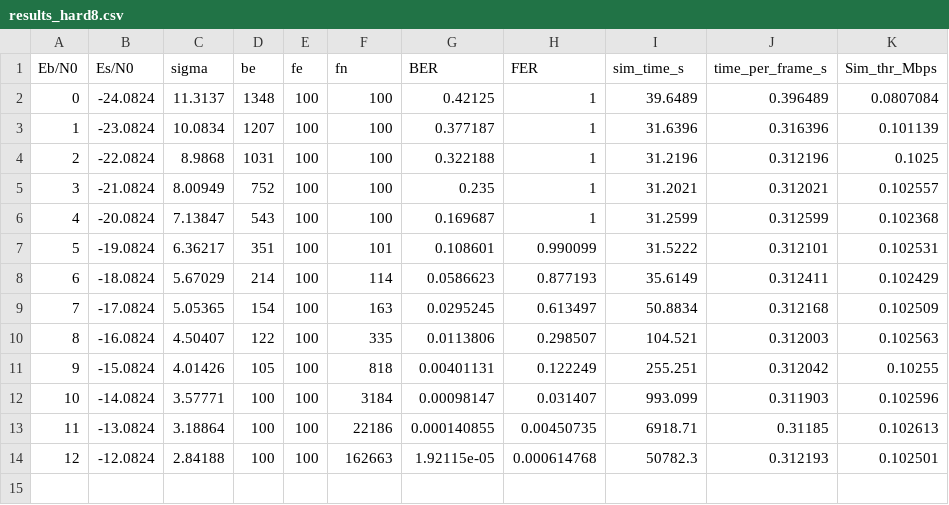
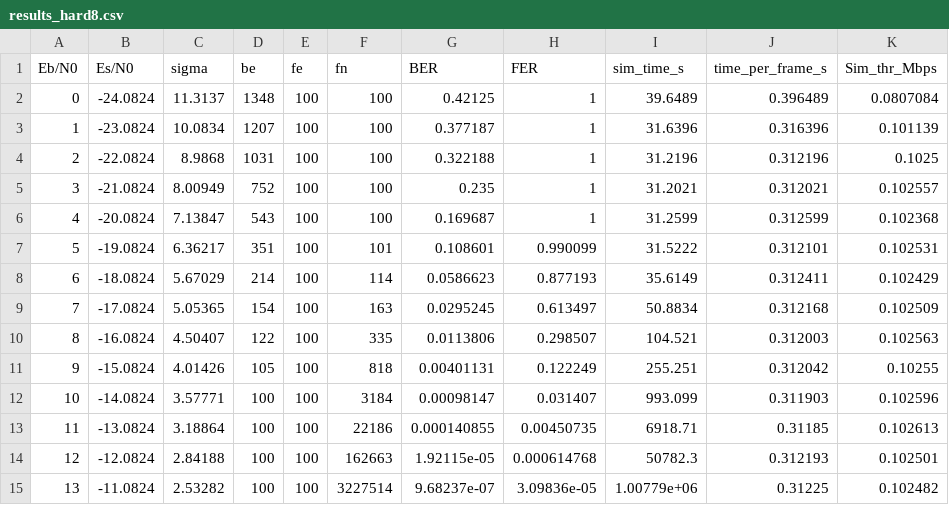
Before and after one commit to rosignol08/ppse_cours, a CSV file: results_hard8.csv, drawn as a sheet; the diff names each change by its address in the sheet, - before the commit and + after, or states it on an @@ line.

```diff
--- a/results_hard8.csv
+++ b/results_hard8.csv
+row 15: 13 | -11.0824 | 2.53282 | 100 | 100 | 3227514 | 9.68237e-07 | 3.09836e-05 | 1.00779e+06 | 0.31225 | 0.102482
```
Also changed, not shown: results_hard8_neon.csv, 1 other file.
